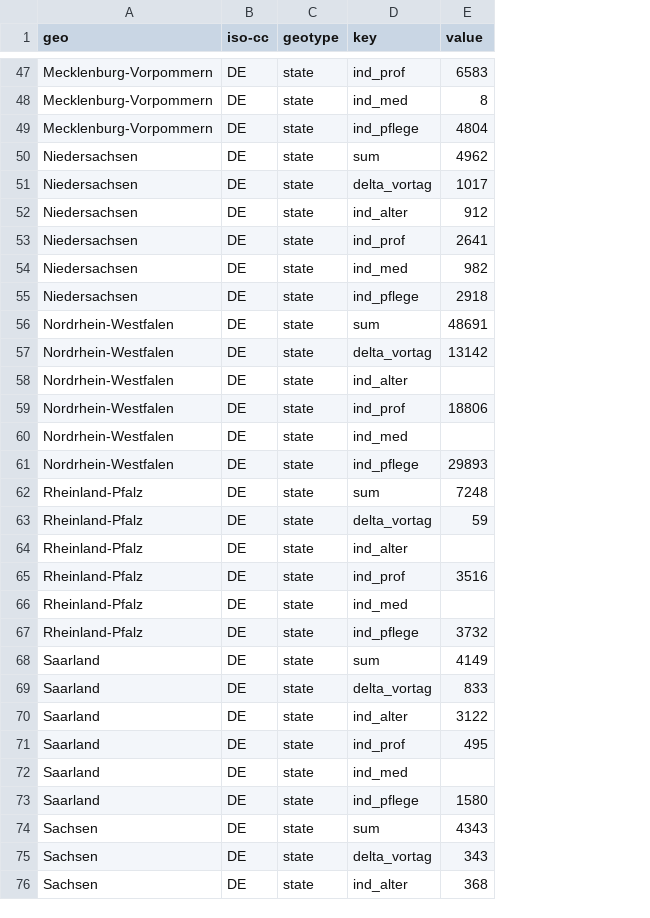
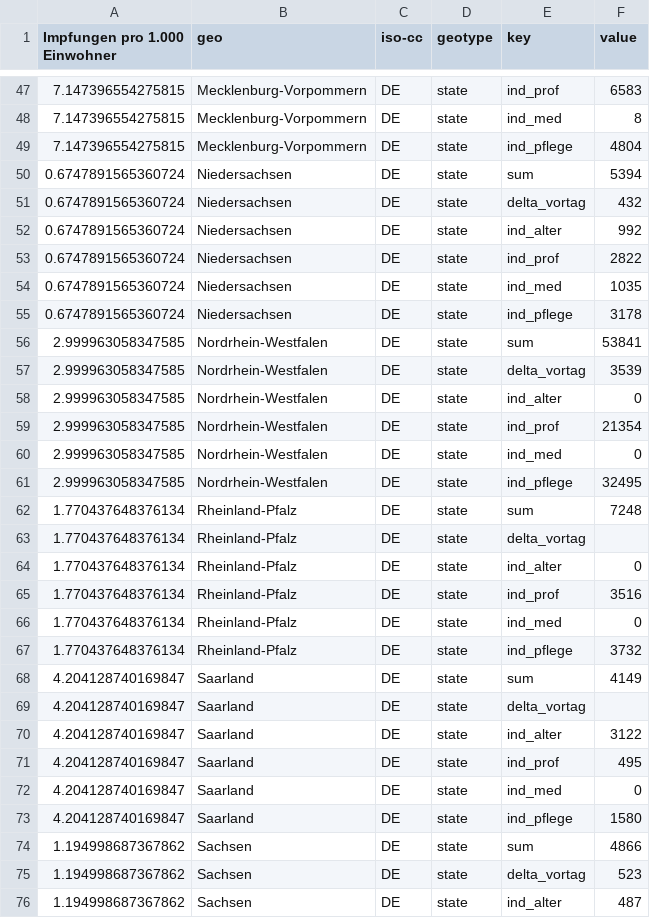
Before and after one commit to n0rdlicht/rki-vaccination-scraper, a CSV file: data/de-vaccinations-current.csv, drawn as a sheet; only a part is shown, gaps mark what is left out; addresses are those after the commit; the diff covers the shown part only; the diff names each change by its address in the sheet, - before the commit and + after, or states it on an @@ line.

```diff
--- a/data/de-vaccinations-current.csv
+++ b/data/de-vaccinations-current.csv
+column A (Impfungen pro 1.000 Einwohner), rows 47-76: 7.147396554275815 | 7.147396554275815 | 7.147396554275815 | 0.6747891565360724 | 0.6747891565360724 | 0.6747891565360724 | 0.6747891565360724 | 0.6747891565360724 | 0.6747891565360724 | 2.999963058347585 | 2.999963058347585 | 2.999963058347585 | 2.999963058347585 | 2.999963058347585 | 2.999963058347585 | 1.770437648376134 | 1.770437648376134 | 1.770437648376134 | 1.770437648376134 | 1.770437648376134 | 1.770437648376134 | 4.204128740169847 | 4.204128740169847 | 4.204128740169847 | 4.204128740169847 | 4.204128740169847 | 4.204128740169847 | 1.194998687367862 | 1.194998687367862 | 1.194998687367862
-F50 (value): 4962
+F50 (value): 5394
-F51 (value): 1017
+F51 (value): 432
-F52 (value): 912
+F52 (value): 992
-F53 (value): 2641
+F53 (value): 2822
-F54 (value): 982
+F54 (value): 1035
-F55 (value): 2918
+F55 (value): 3178
-F56 (value): 48691
+F56 (value): 53841
-F57 (value): 13142
+F57 (value): 3539
-F58 (value): (empty)
+F58 (value): 0
-F59 (value): 18806
+F59 (value): 21354
-F60 (value): (empty)
+F60 (value): 0
-F61 (value): 29893
+F61 (value): 32495
-F63 (value): 59
+F63 (value): (empty)
-F64 (value): (empty)
+F64 (value): 0
-F66 (value): (empty)
+F66 (value): 0
-F69 (value): 833
+F69 (value): (empty)
-F72 (value): (empty)
+F72 (value): 0
-F74 (value): 4343
+F74 (value): 4866
-F75 (value): 343
+F75 (value): 523
-F76 (value): 368
+F76 (value): 487
```
Also changed, not shown: 56 edited cells elsewhere in this file, data/de-vaccinations.csv, 1 other file.
